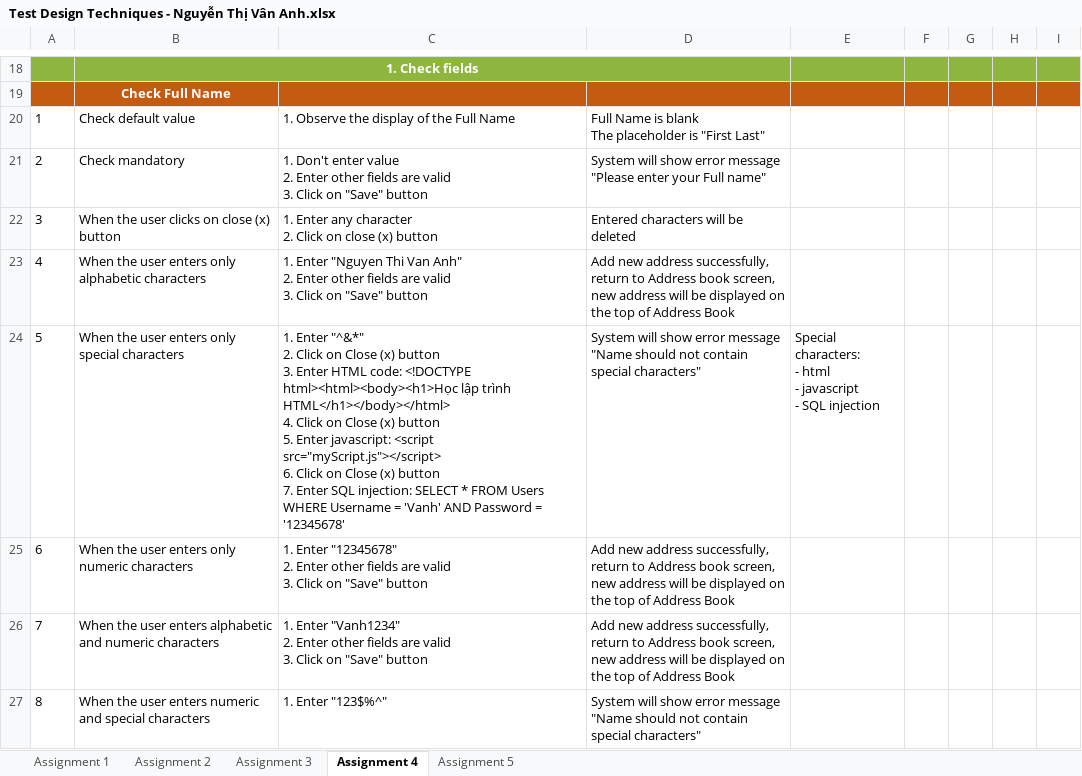
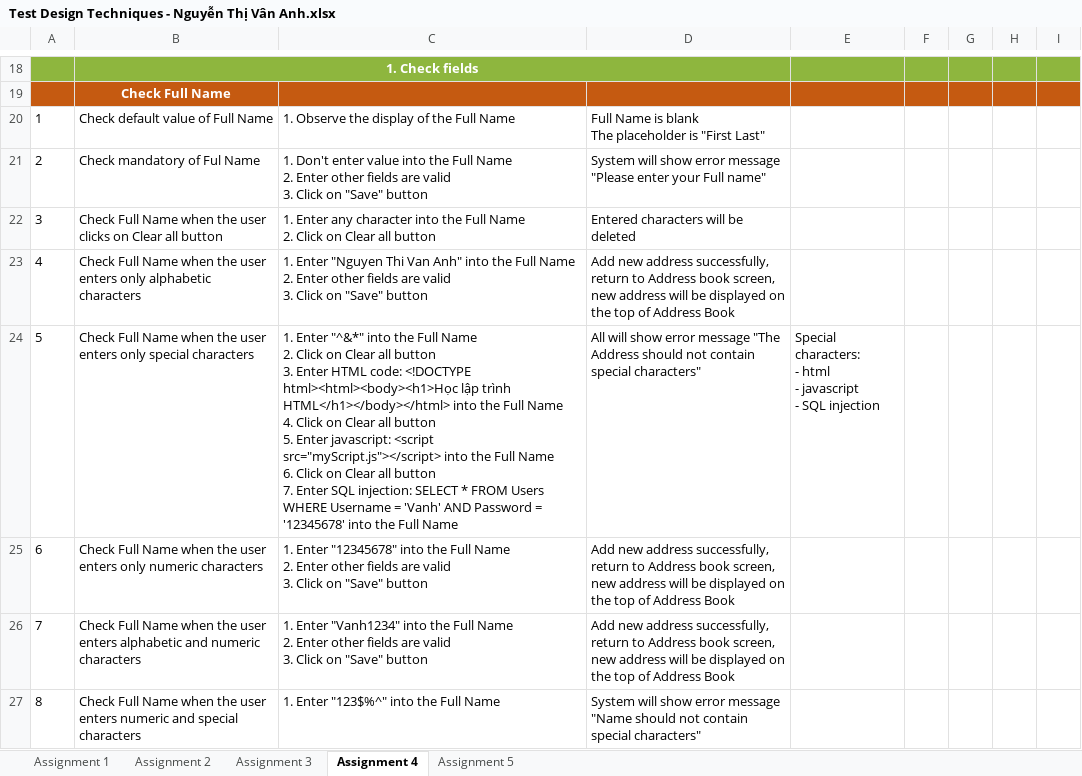
Before and after one commit to anhntv99/Rookies-program-Homeworks, an Excel workbook: Test Design Techniques - Nguyễn Thị Vân Anh.xlsx, sheet Assignment 4, drawn as a sheet; only a part is shown, gaps mark what is left out; values as stored, in another font and other column widths than the file's, no borders; ↵ is a line break in a cell; the diff covers the shown part only; the diff names each change by its address in the sheet, - before the commit and + after, or states it on an @@ line.

Commit message:
Updated file on 03/11 - Assignment 4,5

```diff
--- a/Test Design Techniques - Nguyễn Thị Vân Anh.xlsx (sheet Assignment 4)
+++ b/Test Design Techniques - Nguyễn Thị Vân Anh.xlsx (sheet Assignment 4)
-B20: Check default value
+B20: Check default value of Full Name
-B21: Check mandatory
+B21: Check mandatory of Ful Name
-C21: …enter value ↵ 2. Enter…
+C21: …enter value into the Full Name ↵ 2. Enter…
-B22: When the user clicks on close (x) button
+B22: Check Full Name when the user clicks on Clear all button
-C22: …any character ↵ 2. Click on close (x) button
+C22: …any character into the Full Name ↵ 2. Click on Clear all button
-B23: When the user…
+B23: Check Full Name when the user…
-C23: …Van Anh" ↵ 2. Enter…
+C23: …Van Anh" into the Full Name ↵ 2. Enter…
-B24: When the user…
+B24: Check Full Name when the user…
-C24: …Enter "^&*" ↵ 2. Click on Close (x) button ↵ 3. Enter HTML code: <!DOCTYPE html><html><body><h1>Học lập trình HTML</h1></body></html> ↵ 4. Click on Close (x) button ↵ 5. Enter javascript: <script src="myScript.js"></script> ↵ 6. Click on Close (x) button ↵ 7. Enter SQL injection: SELECT * FROM Users WHERE Username = 'Vanh' AND Password = '12345678'
+C24: …Enter "^&*" into the Full Name ↵ 2. Click on Clear all button ↵ 3. Enter HTML code: <!DOCTYPE html><html><body><h1>Học lập trình HTML</h1></body></html> into the Full Name ↵ 4. Click on Clear all button ↵ 5. Enter javascript: <script src="myScript.js"></script> into the Full Name ↵ 6. Click on Clear all button ↵ 7. Enter SQL injection: SELECT * FROM Users WHERE Username = 'Vanh' AND Password = '12345678' into the Full Name
-D24: System will show error message "Name should not…
+D24: All will show error message "The Address should not…
-B25: When the user…
+B25: Check Full Name when the user…
-C25: …Enter "12345678" ↵ 2. Enter…
+C25: …Enter "12345678" into the Full Name ↵ 2. Enter…
-B26: When the user…
+B26: Check Full Name when the user…
-C26: …Enter "Vanh1234" ↵ 2. Enter…
+C26: …Enter "Vanh1234" into the Full Name ↵ 2. Enter…
-B27: When the user…
+B27: Check Full Name when the user…
-C27: 1. Enter "123$%^"
+C27: 1. Enter "123$%^" into the Full Name
```
Also changed, not shown: 5 added rows, 6 removed rows, 95 edited cells and row numbers in column A elsewhere in this sheet, sheet Assignment 5, formulas that keep their value.
